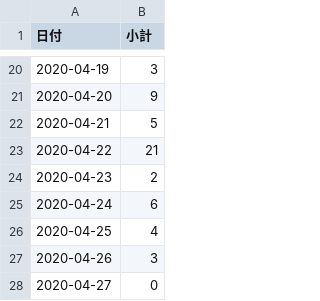
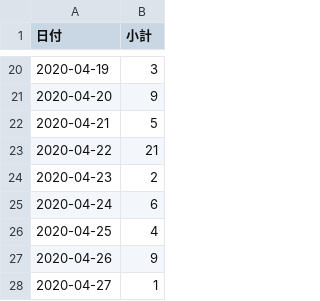
Before and after one commit to Retsuki/covid19-ishikawa-scraper, a CSV file: src/downloads/each_data/2020_4.csv, drawn as a sheet; only a part is shown, gaps mark what is left out.

```diff
--- a/src/downloads/each_data/2020_4.csv
+++ b/src/downloads/each_data/2020_4.csv
@@ -26,3 +26,3 @@
 2020-04-25,4
-2020-04-26,3
-2020-04-27,0
+2020-04-26,9
+2020-04-27,1
```
Also changed, not shown: src/downloads/final_data/total.csv, src/downloads/patients_data/patients.csv, 3 other files.
